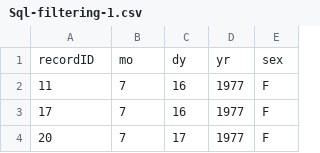
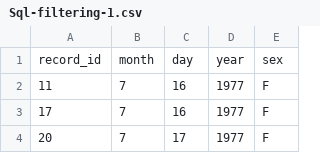
Before and after one commit to datacarpentry/semester-biology, a CSV file: solutions/Sql-filtering-1.csv, drawn as a sheet; only a part is shown.

```diff
--- a/solutions/Sql-filtering-1.csv
+++ b/solutions/Sql-filtering-1.csv
@@ -1,2 +1,2 @@
-"recordID","mo","dy","yr","sex"
+"record_id","month","day","year","sex"
 11,7,16,1977,"F"
```
Also changed, not shown: solutions/Sql-filtering-2.csv, solutions/Sql-filtering-3.csv.
